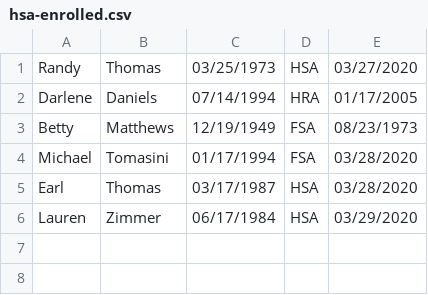
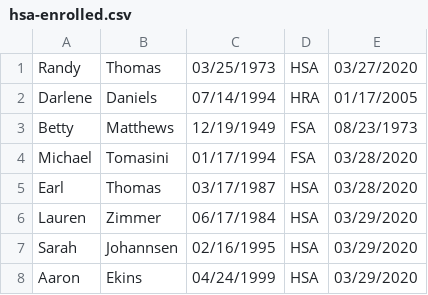
Before and after one commit to mitchelln11/enrollment-data-entry-repo, a CSV file: HSAEnrollmentApp/HSAEnrollmentApp/files/hsa-enrolled.csv, drawn as a sheet.

```diff
--- a/HSAEnrollmentApp/HSAEnrollmentApp/files/hsa-enrolled.csv
+++ b/HSAEnrollmentApp/HSAEnrollmentApp/files/hsa-enrolled.csv
@@ -6 +6,3 @@ Earl,Thomas,03/17/1987,HSA,03/28/2020
 Lauren,Zimmer,06/17/1984,HSA,03/29/2020
+Sarah,Johannsen,02/16/1995,HSA,03/29/2020
+Aaron,Ekins,04/24/1999,HSA,03/29/2020
```
Also changed, not shown: 3 other files.
